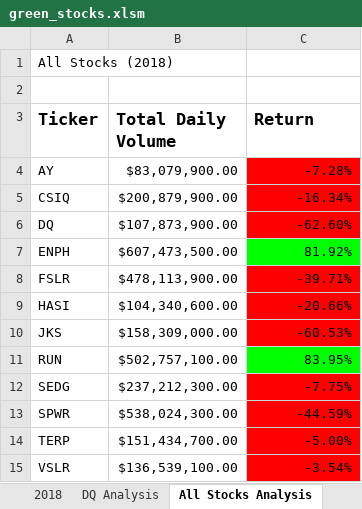
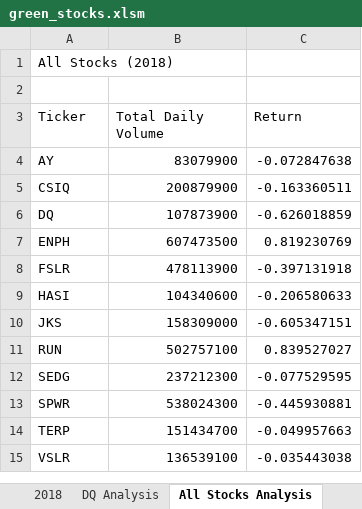
Before and after one commit to sarcars/stocks_analysis, an Excel workbook: green_stocks.xlsm, sheet All Stocks Analysis, drawn as a sheet; values as stored, in another font and other column widths than the file's, no borders; charts and pictures not drawn; the diff names each change by its address in the sheet, - before the commit and + after, or states it on an @@ line.

Commit message:
added buttons and count time

```diff
--- a/green_stocks.xlsm (sheet All Stocks Analysis)
+++ b/green_stocks.xlsm (sheet All Stocks Analysis)
-A3:C3 bold: on
+A3:C3 bold: off, text size: smaller
-B4 (Total Daily Volume): $83,079,900.00
+B4 (Total Daily Volume): 83079900
-C4 (Return): -7.28%
+C4 (Return): -0.072847638
-C4:C6 fill: #FF0000
+C4:C6 fill: none
-B5 (Total Daily Volume): $200,879,900.00
+B5 (Total Daily Volume): 200879900
-C5 (Return): -16.34%
+C5 (Return): -0.163360511
-B6 (Total Daily Volume): $107,873,900.00
+B6 (Total Daily Volume): 107873900
-C6 (Return): -62.60%
+C6 (Return): -0.626018859
-B7 (Total Daily Volume): $607,473,500.00
+B7 (Total Daily Volume): 607473500
-C7 (Return): 81.92%
+C7 (Return): 0.819230769
-C7 fill: #00FF00
+C7 fill: none
-B8 (Total Daily Volume): $478,113,900.00
+B8 (Total Daily Volume): 478113900
-C8 (Return): -39.71%
+C8 (Return): -0.397131918
-C8:C10 fill: #FF0000
+C8:C10 fill: none
-B9 (Total Daily Volume): $104,340,600.00
+B9 (Total Daily Volume): 104340600
-C9 (Return): -20.66%
+C9 (Return): -0.206580633
-B10 (Total Daily Volume): $158,309,000.00
+B10 (Total Daily Volume): 158309000
-C10 (Return): -60.53%
+C10 (Return): -0.605347151
-B11 (Total Daily Volume): $502,757,100.00
+B11 (Total Daily Volume): 502757100
-C11 (Return): 83.95%
+C11 (Return): 0.839527027
-C11 fill: #00FF00
+C11 fill: none
-B12 (Total Daily Volume): $237,212,300.00
+B12 (Total Daily Volume): 237212300
-C12 (Return): -7.75%
+C12 (Return): -0.077529595
-C12:C15 fill: #FF0000
+C12:C15 fill: none
-B13 (Total Daily Volume): $538,024,300.00
+B13 (Total Daily Volume): 538024300
-C13 (Return): -44.59%
+C13 (Return): -0.445930881
-B14 (Total Daily Volume): $151,434,700.00
+B14 (Total Daily Volume): 151434700
-C14 (Return): -5.00%
+C14 (Return): -0.049957663
-B15 (Total Daily Volume): $136,539,100.00
+B15 (Total Daily Volume): 136539100
-C15 (Return): -3.54%
+C15 (Return): -0.035443038
```
Also changed, not shown: sheet DQ Analysis, charts or pictures.
